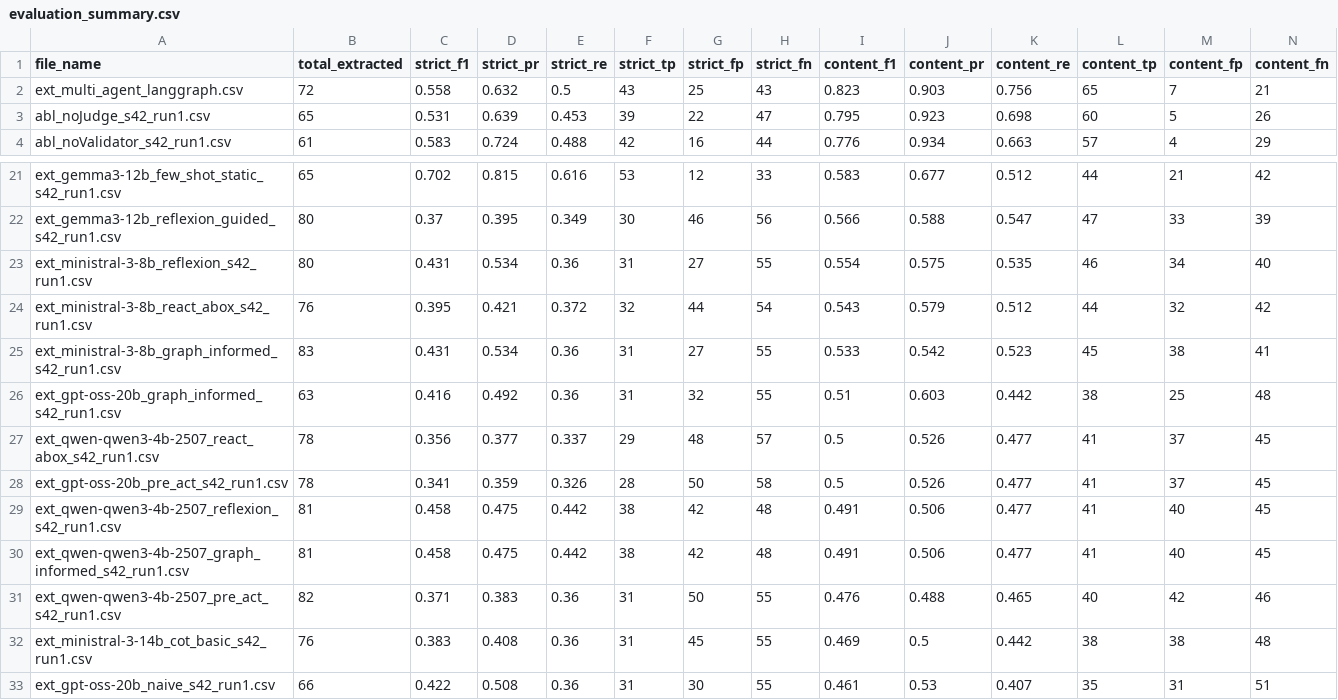
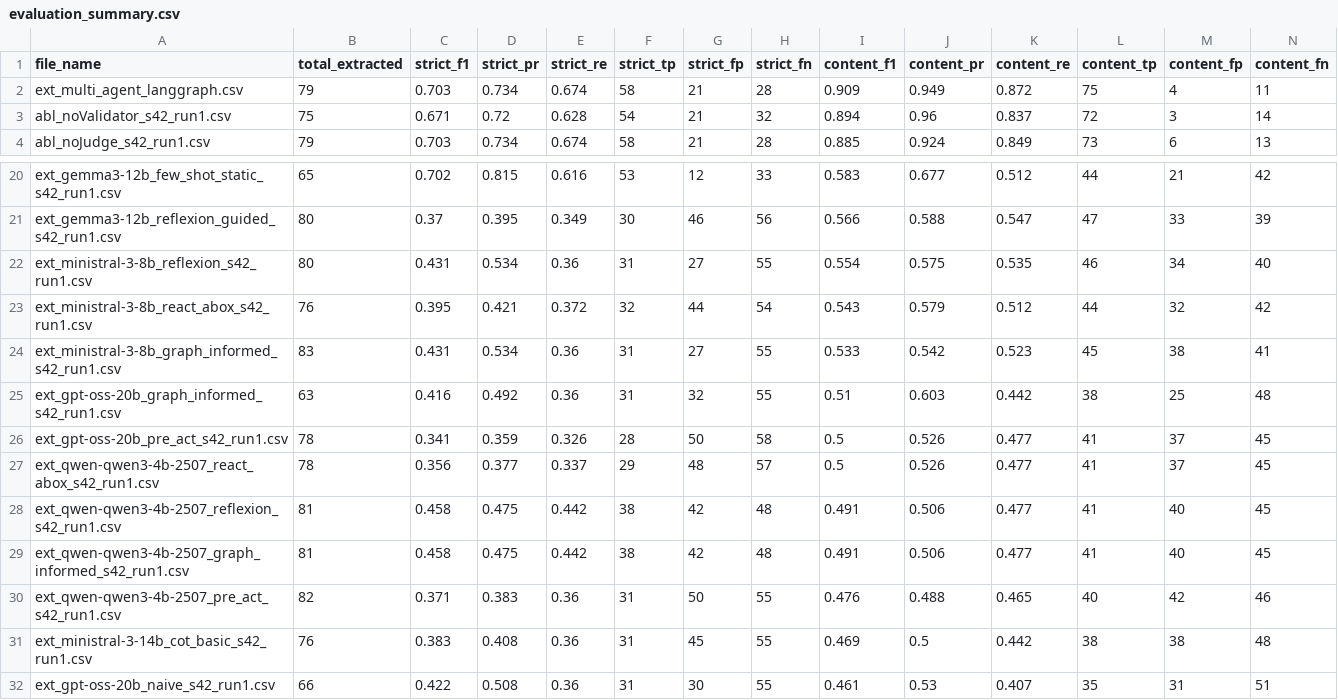
Before and after one commit to dleflef/Rule-Extraction-from-Industrial-SOPs-Without-a-Target-Schema-Multi-Agent-Extraction-Content-First, a CSV file: layers/step3_results/evaluation_summary.csv, drawn as a sheet; only a part is shown, gaps mark what is left out; the diff covers the shown part only.

```diff
--- a/layers/step3_results/evaluation_summary.csv
+++ b/layers/step3_results/evaluation_summary.csv
@@ -1,4 +1,4 @@
 file_name,total_extracted,strict_f1,strict_pr,strict_re,strict_tp,strict_fp,strict_fn,content_f1,content_pr,content_re,content_tp,content_fp,content_fn
-ext_multi_agent_langgraph.csv,72,0.558,0.632,0.5,43,25,43,0.823,0.903,0.756,65,7,21
-abl_noJudge_s42_run1.csv,65,0.531,0.639,0.453,39,22,47,0.795,0.923,0.698,60,5,26
-abl_noValidator_s42_run1.csv,61,0.583,0.724,0.488,42,16,44,0.776,0.934,0.663,57,4,29
+ext_multi_agent_langgraph.csv,79,0.703,0.734,0.674,58,21,28,0.909,0.949,0.872,75,4,11
+abl_noValidator_s42_run1.csv,75,0.671,0.72,0.628,54,21,32,0.894,0.96,0.837,72,3,14
+abl_noJudge_s42_run1.csv,79,0.703,0.734,0.674,58,21,28,0.885,0.924,0.849,73,6,13
@@ -26,4 +25,4 @@ ext_ministral-3-8b_graph_informed_s42_run1.csv,83,0.431,0.534,0.36,31,27,55,0.53
 ext_gpt-oss-20b_graph_informed_s42_run1.csv,63,0.416,0.492,0.36,31,32,55,0.51,0.603,0.442,38,25,48
+ext_gpt-oss-20b_pre_act_s42_run1.csv,78,0.341,0.359,0.326,28,50,58,0.5,0.526,0.477,41,37,45
 ext_qwen-qwen3-4b-2507_react_abox_s42_run1.csv,78,0.356,0.377,0.337,29,48,57,0.5,0.526,0.477,41,37,45
-ext_gpt-oss-20b_pre_act_s42_run1.csv,78,0.341,0.359,0.326,28,50,58,0.5,0.526,0.477,41,37,45
 ext_qwen-qwen3-4b-2507_reflexion_s42_run1.csv,81,0.458,0.475,0.442,38,42,48,0.491,0.506,0.477,41,40,45
```
Also changed, not shown: 1 removed row and 13 edited cells elsewhere in this file, layers/layer_2/step2_results/abl_noCM_s42_run1.csv, layers/step3_results/phase2_evaluation.csv, 28 other files.
